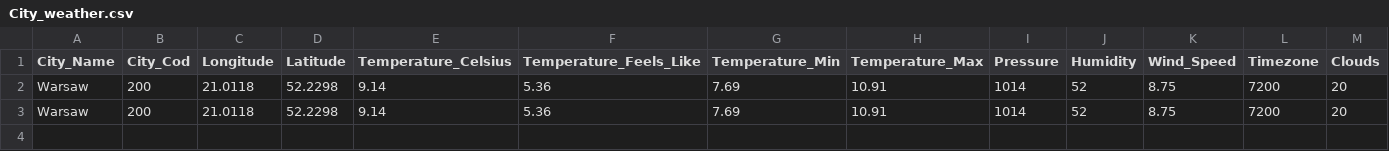
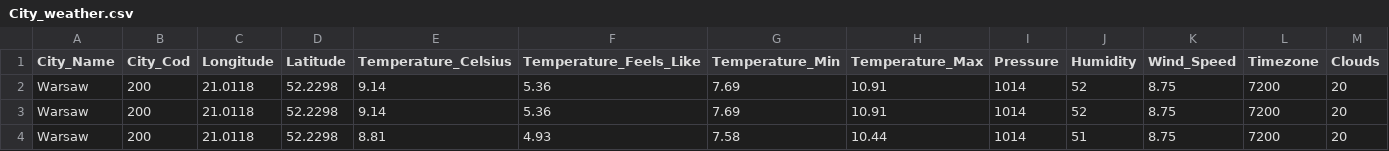
Before and after one commit to AdamSmulczyk/021_API_OpenWheather, a CSV file: performance_reports/City_weather.csv, drawn as a sheet; only a part is shown; rows hold the shown columns only; the diff names each change by its address in the sheet, - before the commit and + after, or states it on an @@ line.

Commit message:
Update weather data

```diff
--- a/performance_reports/City_weather.csv
+++ b/performance_reports/City_weather.csv
+row 4: Warsaw | 200 | 21.0118 | 52.2298 | 8.81 | 4.93 | 7.58 | 10.44 | 1014 | 51 | 8.75 | 7200 | 20
```
